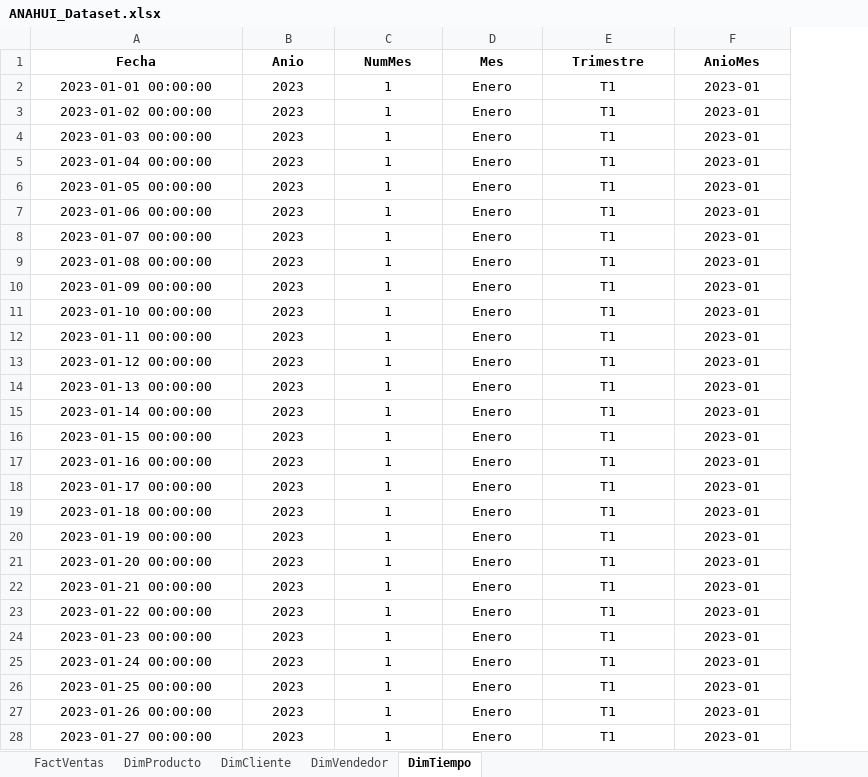
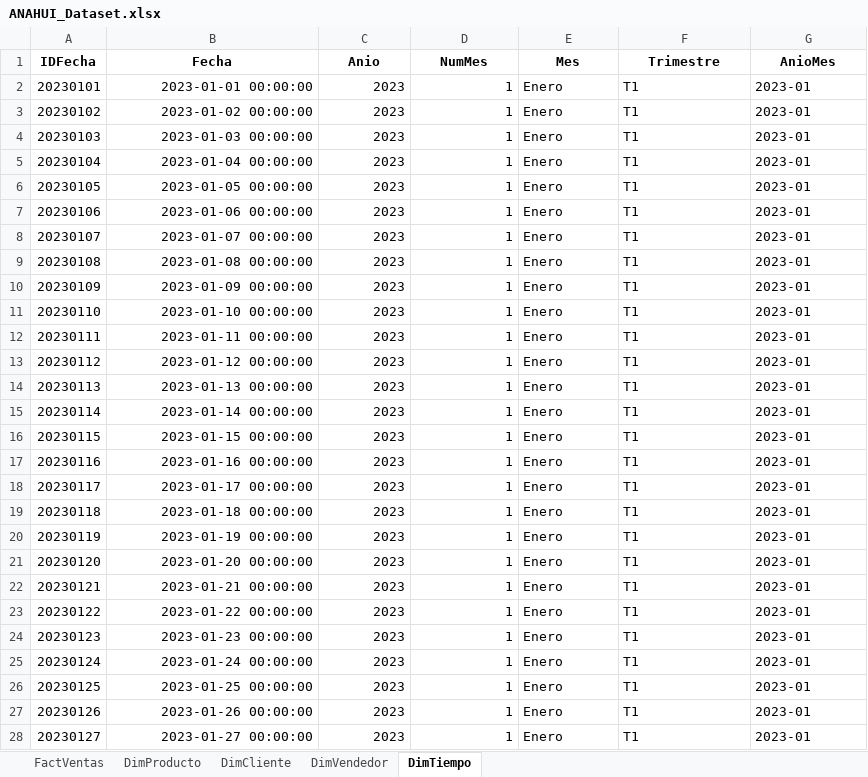
Before and after one commit to sayrex09/LYNN-BI, an Excel workbook: ANAHUI_Dataset.xlsx, sheet DimTiempo, drawn as a sheet; only a part is shown; values as stored, in another font and other column widths than the file's, no borders; addresses are those after the commit; the diff covers the shown part only; the diff names each change by its address in the sheet, - before the commit and + after, or states it on an @@ line.

```diff
--- a/ANAHUI_Dataset.xlsx (sheet DimTiempo)
+++ b/ANAHUI_Dataset.xlsx (sheet DimTiempo)
+column A (IDFecha), rows 2-28: 20230101 | 20230102 | 20230103 | 20230104 | 20230105 | 20230106 | 20230107 | 20230108 | 20230109 | 20230110 | 20230111 | 20230112 | 20230113 | 20230114 | 20230115 | 20230116 | 20230117 | 20230118 | 20230119 | 20230120 | 20230121 | 20230122 | 20230123 | 20230124 | 20230125 | 20230126 | 20230127
-B2:D28 alignment: center
+B2:D28 alignment: right
-E2:G28 alignment: center
+E2:G28 alignment: left
```
Also changed, not shown: cell formats elsewhere in this sheet, sheet FactVentas, sheet DimCliente, sheet DimProducto, sheet DimVendedor, 6 other files.
